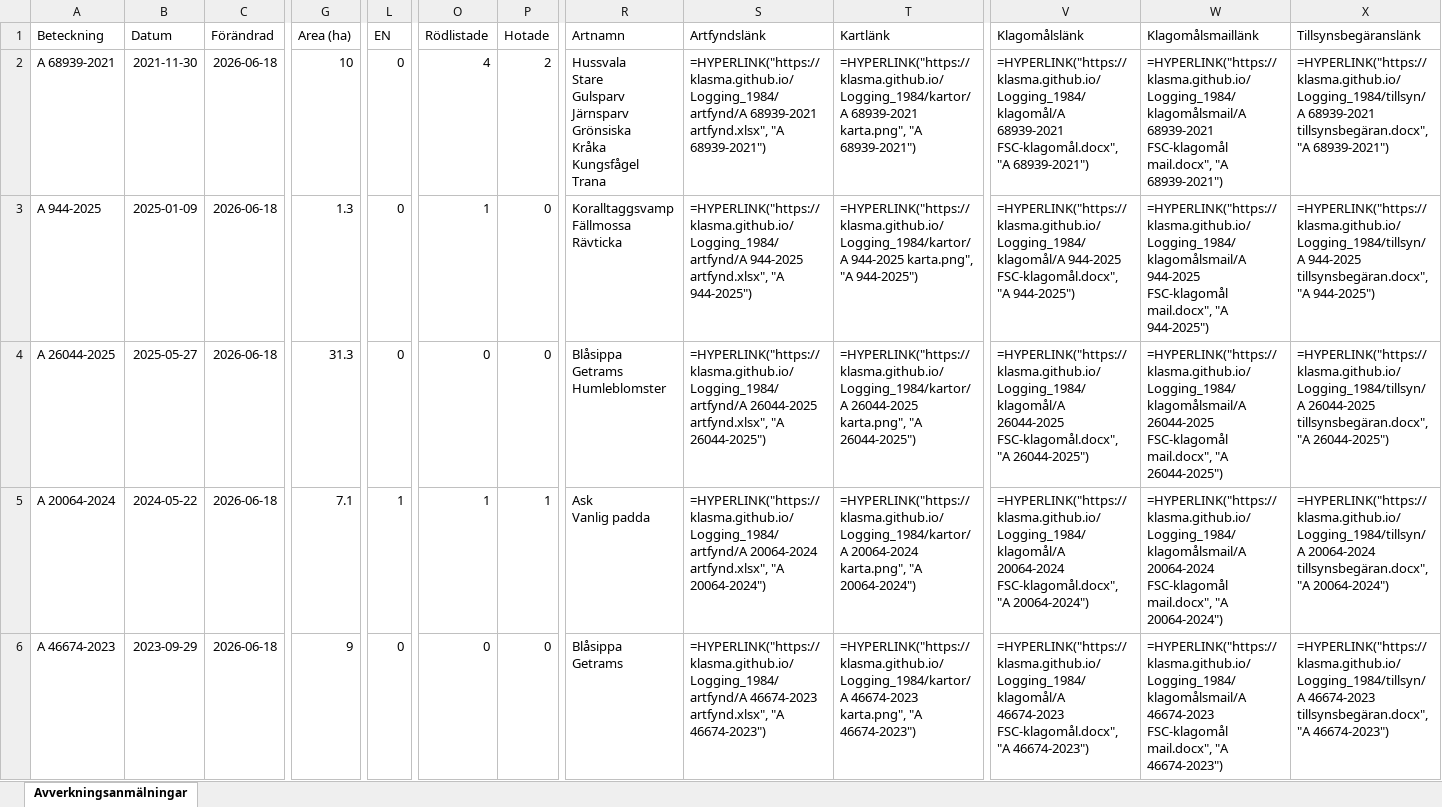
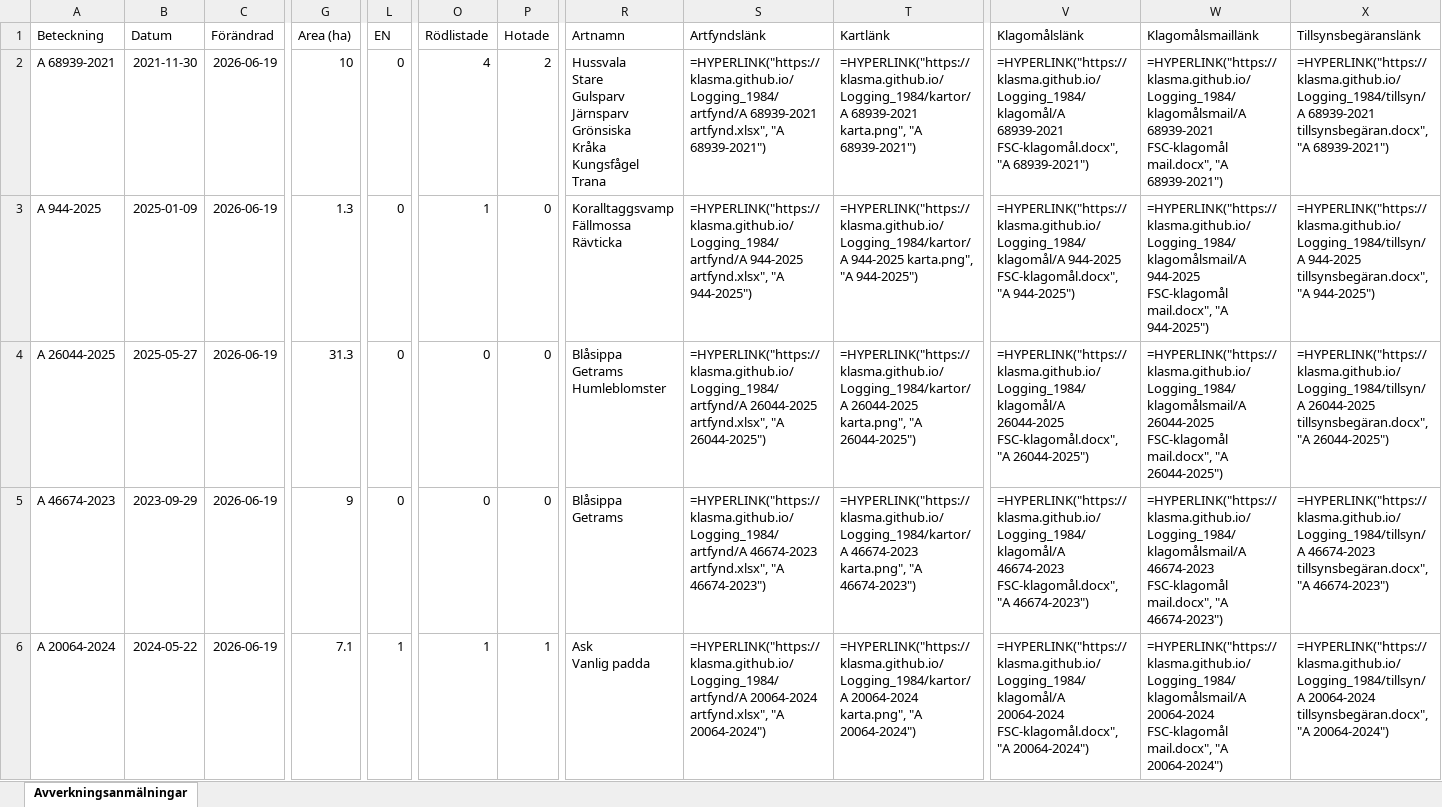
Before and after one commit to klasma/Logging_1984, an Excel workbook: Översikt ARBOGA.xlsx, sheet Avverkningsanmälningar, drawn as a sheet; only a part is shown, gaps mark what is left out; values as stored, in another font and other column widths than the file's, no borders; formulas without a stored value are shown as written; ↵ is a line break in a cell; the diff covers the shown part only; the diff names each change by its address in the sheet, - before the commit and + after, or states it on an @@ line.

```diff
--- a/Översikt ARBOGA.xlsx (sheet Avverkningsanmälningar)
+++ b/Översikt ARBOGA.xlsx (sheet Avverkningsanmälningar)
-C2:C6 (Förändrad): 2026-06-18
+C2:C6 (Förändrad): 2026-06-19
-A5 (Beteckning): A 20064-2024
+A5 (Beteckning): A 46674-2023
-B5 (Datum): 2024-05-22
+B5 (Datum): 2023-09-29
-G5 (Area (ha)): 7.1
+G5 (Area (ha)): 9
-L5 (EN): 1
+L5 (EN): 0
-O5 (Rödlistade): 1
+O5 (Rödlistade): 0
-P5 (Hotade): 1
+P5 (Hotade): 0
-R5 (Artnamn): Ask ↵ Vanlig padda
+R5 (Artnamn): Blåsippa ↵ Getrams
-S5 (Artfyndslänk): =HYPERLINK("https://klasma.github.io/Logging_1984/artfynd/A 20064-2024 artfynd.xlsx", "A 20064-2024")
+S5 (Artfyndslänk): =HYPERLINK("https://klasma.github.io/Logging_1984/artfynd/A 46674-2023 artfynd.xlsx", "A 46674-2023")
-T5 (Kartlänk): =HYPERLINK("https://klasma.github.io/Logging_1984/kartor/A 20064-2024 karta.png", "A 20064-2024")
+T5 (Kartlänk): =HYPERLINK("https://klasma.github.io/Logging_1984/kartor/A 46674-2023 karta.png", "A 46674-2023")
-V5 (Klagomålslänk): =HYPERLINK("https://klasma.github.io/Logging_1984/klagomål/A 20064-2024 FSC-klagomål.docx", "A 20064-2024")
+V5 (Klagomålslänk): =HYPERLINK("https://klasma.github.io/Logging_1984/klagomål/A 46674-2023 FSC-klagomål.docx", "A 46674-2023")
-W5 (Klagomålsmaillänk): =HYPERLINK("https://klasma.github.io/Logging_1984/klagomålsmail/A 20064-2024 FSC-klagomål mail.docx", "A 20064-2024")
+W5 (Klagomålsmaillänk): =HYPERLINK("https://klasma.github.io/Logging_1984/klagomålsmail/A 46674-2023 FSC-klagomål mail.docx", "A 46674-2023")
-X5 (Tillsynsbegäranslänk): =HYPERLINK("https://klasma.github.io/Logging_1984/tillsyn/A 20064-2024 tillsynsbegäran.docx", "A 20064-2024")
+X5 (Tillsynsbegäranslänk): =HYPERLINK("https://klasma.github.io/Logging_1984/tillsyn/A 46674-2023 tillsynsbegäran.docx", "A 46674-2023")
-A6 (Beteckning): A 46674-2023
+A6 (Beteckning): A 20064-2024
-B6 (Datum): 2023-09-29
+B6 (Datum): 2024-05-22
-G6 (Area (ha)): 9
+G6 (Area (ha)): 7.1
-L6 (EN): 0
+L6 (EN): 1
-O6 (Rödlistade): 0
+O6 (Rödlistade): 1
-P6 (Hotade): 0
+P6 (Hotade): 1
-R6 (Artnamn): Blåsippa ↵ Getrams
+R6 (Artnamn): Ask ↵ Vanlig padda
-S6 (Artfyndslänk): =HYPERLINK("https://klasma.github.io/Logging_1984/artfynd/A 46674-2023 artfynd.xlsx", "A 46674-2023")
+S6 (Artfyndslänk): =HYPERLINK("https://klasma.github.io/Logging_1984/artfynd/A 20064-2024 artfynd.xlsx", "A 20064-2024")
-T6 (Kartlänk): =HYPERLINK("https://klasma.github.io/Logging_1984/kartor/A 46674-2023 karta.png", "A 46674-2023")
+T6 (Kartlänk): =HYPERLINK("https://klasma.github.io/Logging_1984/kartor/A 20064-2024 karta.png", "A 20064-2024")
-V6 (Klagomålslänk): =HYPERLINK("https://klasma.github.io/Logging_1984/klagomål/A 46674-2023 FSC-klagomål.docx", "A 46674-2023")
+V6 (Klagomålslänk): =HYPERLINK("https://klasma.github.io/Logging_1984/klagomål/A 20064-2024 FSC-klagomål.docx", "A 20064-2024")
-W6 (Klagomålsmaillänk): =HYPERLINK("https://klasma.github.io/Logging_1984/klagomålsmail/A 46674-2023 FSC-klagomål mail.docx", "A 46674-2023")
+W6 (Klagomålsmaillänk): =HYPERLINK("https://klasma.github.io/Logging_1984/klagomålsmail/A 20064-2024 FSC-klagomål mail.docx", "A 20064-2024")
-X6 (Tillsynsbegäranslänk): =HYPERLINK("https://klasma.github.io/Logging_1984/tillsyn/A 46674-2023 tillsynsbegäran.docx", "A 46674-2023")
+X6 (Tillsynsbegäranslänk): =HYPERLINK("https://klasma.github.io/Logging_1984/tillsyn/A 20064-2024 tillsynsbegäran.docx", "A 20064-2024")
```
Also changed, not shown: 744 edited cells elsewhere in this sheet, artfynd/A 20064-2024 artfynd.xlsx, artfynd/A 24244-2025 artfynd.xlsx, 50 other files.
